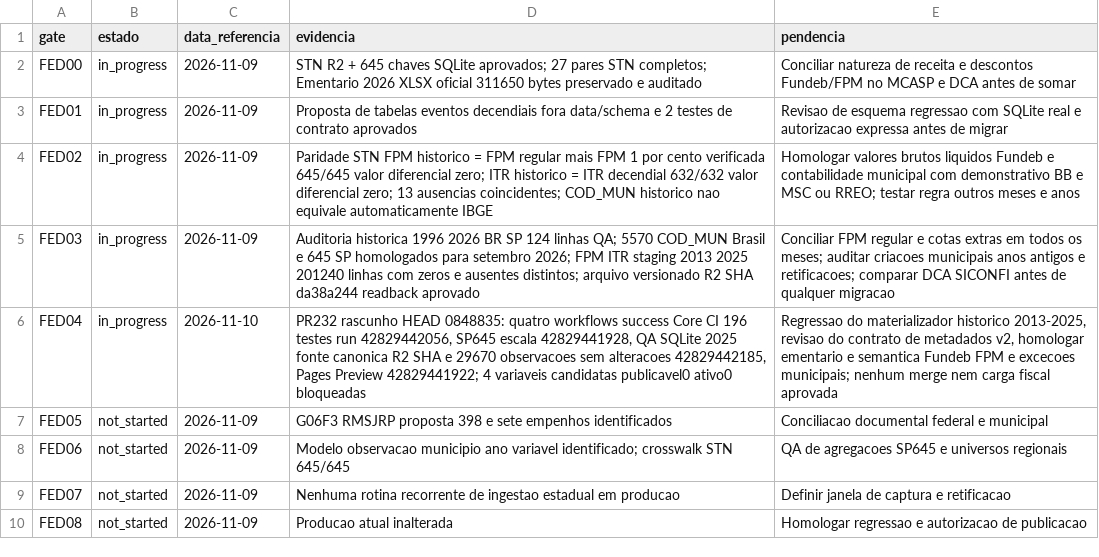
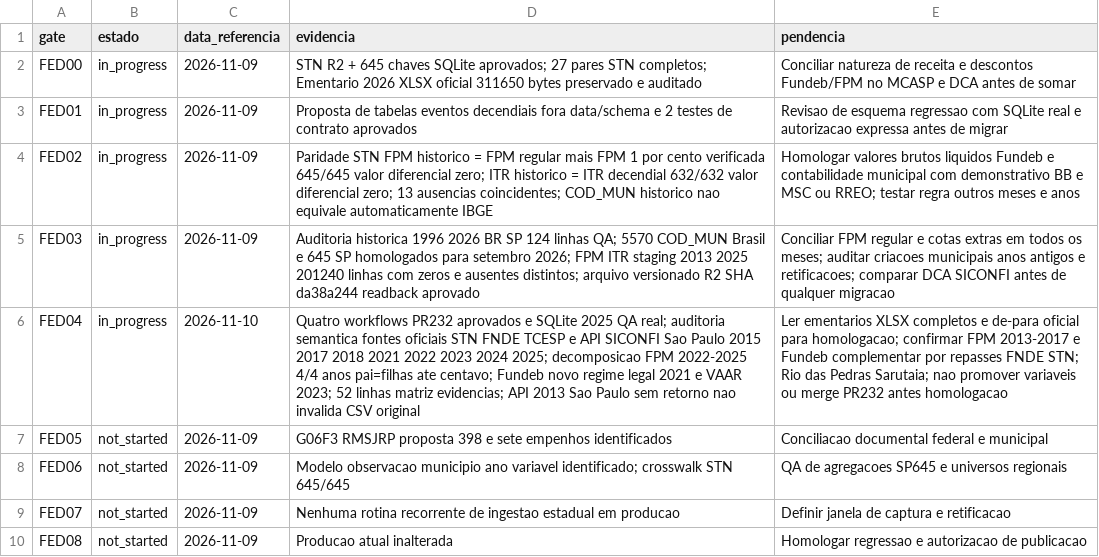
Before and after one commit to hilaliskandar/mapa_do_tesouro, a CSV file: governance/STATUS_FED_SP645.csv, drawn as a sheet; the diff names each change by its address in the sheet, - before the commit and + after, or states it on an @@ line.

Commit message:
docs(fed04): update semantic QA with primary STN FNDE SICONFI source evidence

```diff
--- a/governance/STATUS_FED_SP645.csv
+++ b/governance/STATUS_FED_SP645.csv
-D6 (evidencia): PR232 rascunho HEAD 0848835: quatro workflows success Core CI 196 testes run 42829442056, SP645 escala 42829441928, QA SQLite 2025 fonte canonica R2 SHA e 29670 observacoes sem alteracoes 42829442185, Pages Preview 42829441922; 4 variaveis candidatas publicavel0 ativo0 bloqueadas
+D6 (evidencia): Quatro workflows PR232 aprovados e SQLite 2025 QA real; auditoria semantica fontes oficiais STN FNDE TCESP e API SICONFI Sao Paulo 2015 2017 2018 2021 2022 2023 2024 2025; decomposicao FPM 2022-2025 4/4 anos pai=filhas ate centavo; Fundeb novo regime legal 2021 e VAAR 2023; 52 linhas matriz evidencias; API 2013 Sao Paulo sem retorno nao invalida CSV original
-E6 (pendencia): Regressao do materializador historico 2013-2025, revisao do contrato de metadados v2, homologar ementario e semantica Fundeb FPM e excecoes municipais; nenhum merge nem carga fiscal aprovada
+E6 (pendencia): Ler ementarios XLSX completos e de-para oficial para homologacao; confirmar FPM 2013-2017 e Fundeb complementar por repasses FNDE STN; Rio das Pedras Sarutaia; nao promover variaveis ou merge PR232 antes homologacao
```
